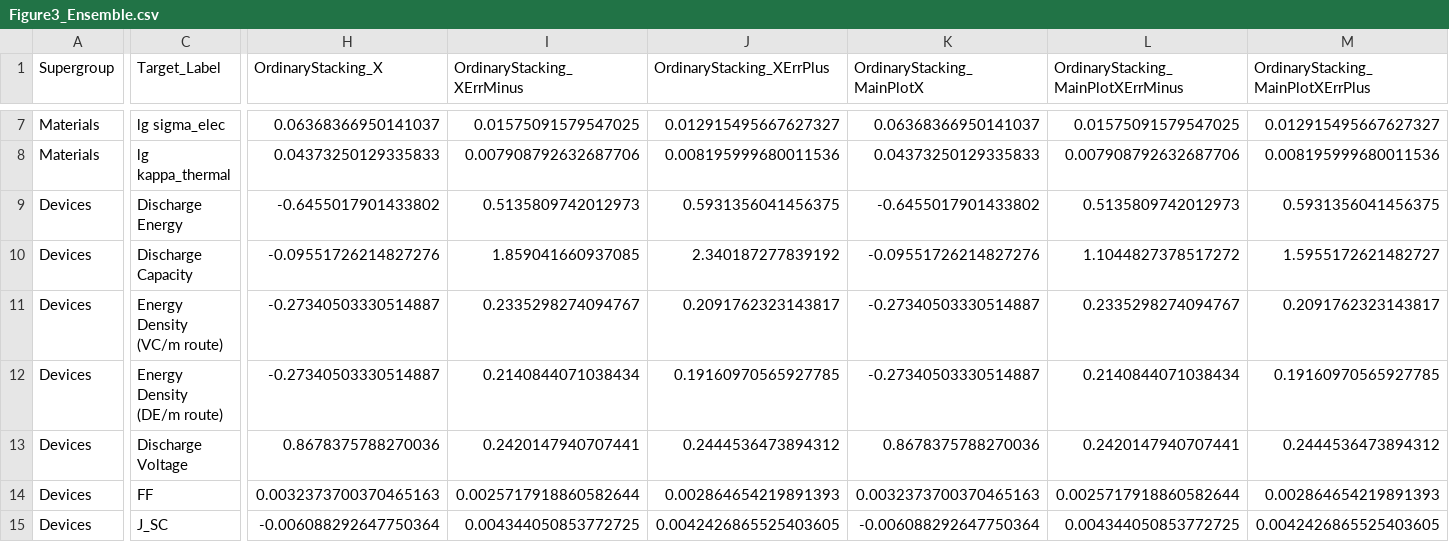
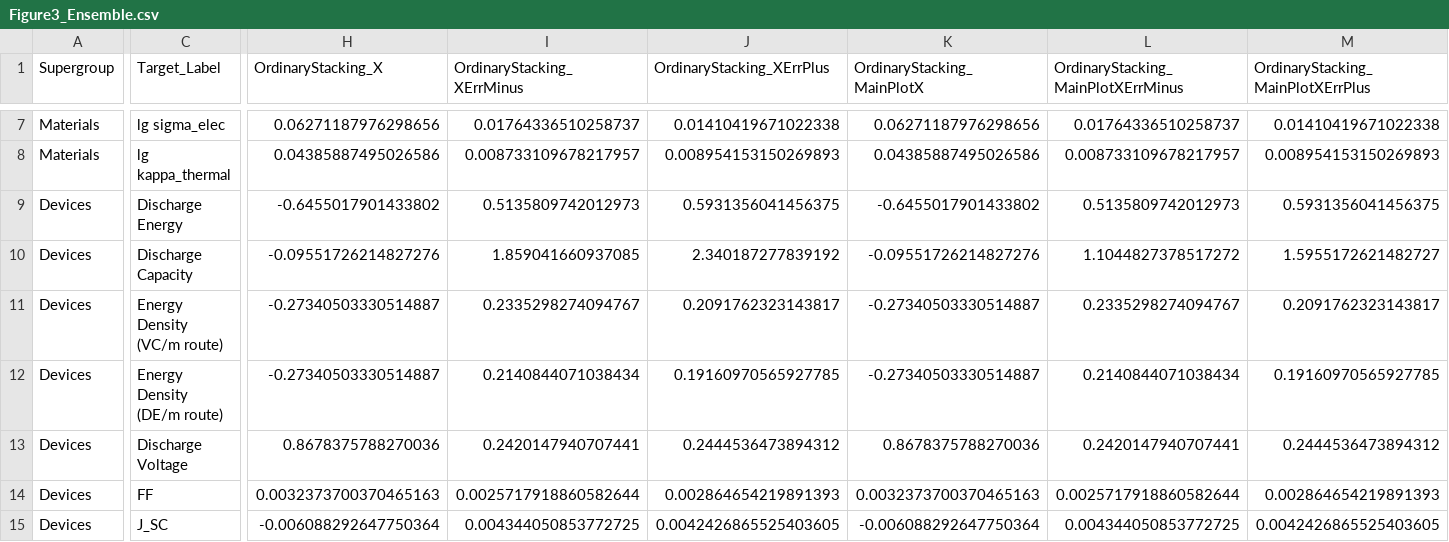
Before and after one commit to hanhanhanhanhanhanhanhanhanhanhan/PhysicsGate, a CSV file: source_data/figure3/Figure3_Ensemble.csv, drawn as a sheet; only a part is shown, gaps mark what is left out; the diff covers the shown part only; the diff names each change by its address in the sheet, - before the commit and + after, or states it on an @@ line.

```diff
--- a/source_data/figure3/Figure3_Ensemble.csv
+++ b/source_data/figure3/Figure3_Ensemble.csv
-H7 (OrdinaryStacking_X): 0.06368366950141037
+H7 (OrdinaryStacking_X): 0.06271187976298656
-I7 (OrdinaryStacking_XErrMinus): 0.01575091579547025
+I7 (OrdinaryStacking_XErrMinus): 0.01764336510258737
-J7 (OrdinaryStacking_XErrPlus): 0.012915495667627327
+J7 (OrdinaryStacking_XErrPlus): 0.01410419671022338
-K7 (OrdinaryStacking_MainPlotX): 0.06368366950141037
+K7 (OrdinaryStacking_MainPlotX): 0.06271187976298656
-L7: 0.01575091579547025
+L7: 0.01764336510258737
-M7: 0.012915495667627327
+M7: 0.01410419671022338
-H8 (OrdinaryStacking_X): 0.04373250129335833
+H8 (OrdinaryStacking_X): 0.04385887495026586
-I8 (OrdinaryStacking_XErrMinus): 0.007908792632687706
+I8 (OrdinaryStacking_XErrMinus): 0.008733109678217957
-J8 (OrdinaryStacking_XErrPlus): 0.008195999680011536
+J8 (OrdinaryStacking_XErrPlus): 0.008954153150269893
-K8 (OrdinaryStacking_MainPlotX): 0.04373250129335833
+K8 (OrdinaryStacking_MainPlotX): 0.04385887495026586
-L8: 0.007908792632687706
+L8: 0.008733109678217957
-M8: 0.008195999680011536
+M8: 0.008954153150269893
```
Also changed, not shown: 60 edited cells elsewhere in this file, results/tables/TableS5.csv, source_data/figure3/Figure3_PhysicsInformed.csv, 5 other files.
